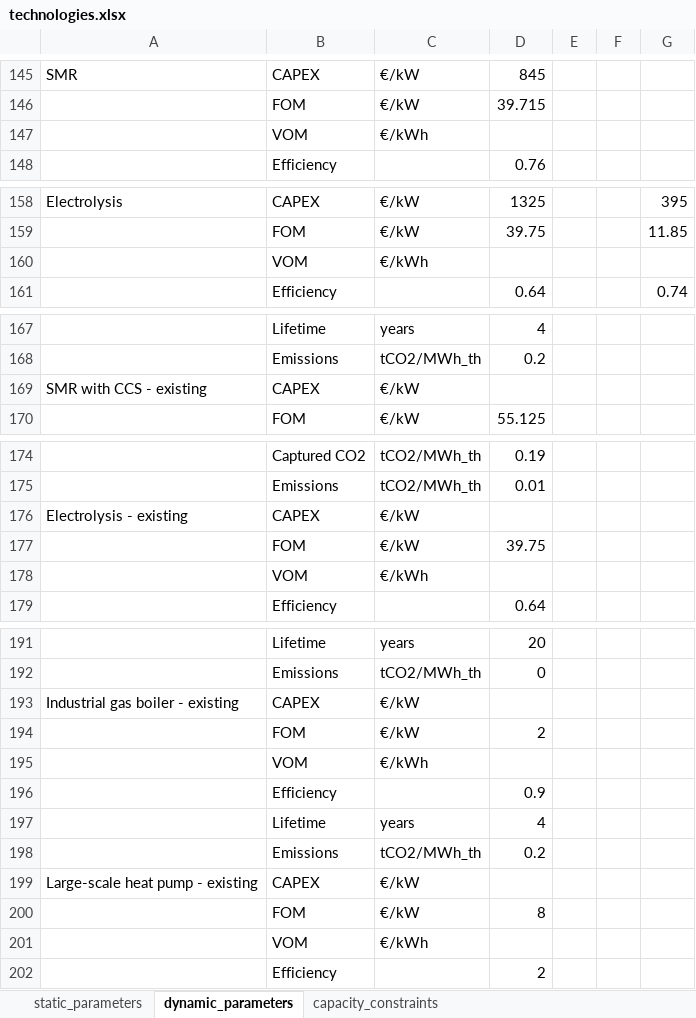
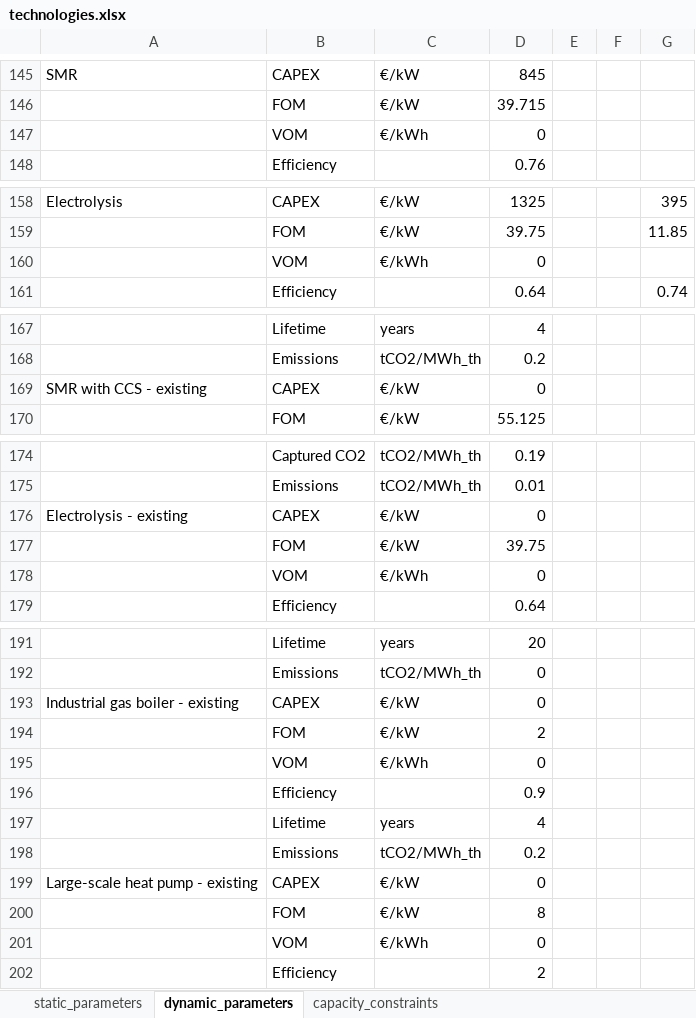
Before and after one commit to nzuijder/PyPSA_Dutch_EnergySystem, an Excel workbook: FinalModel/input_databases/default/technologies.xlsx, sheet dynamic_parameters, drawn as a sheet; only a part is shown, gaps mark what is left out; values as stored, in another font and other column widths than the file's, no borders; removed rows and columns are numbered as before the commit, all else as after; the diff names each change by its address in the sheet, - before the commit and + after, or states it on an @@ line.

```diff
--- a/FinalModel/input_databases/default/technologies.xlsx (sheet dynamic_parameters)
+++ b/FinalModel/input_databases/default/technologies.xlsx (sheet dynamic_parameters)
-row 147:  | VOM | €/kWh
+row 147:  | VOM | €/kWh | 0
-row 160:  | VOM | €/kWh
+row 160:  | VOM | €/kWh | 0
-D169: (empty)
+D169: 0
-D176: (empty)
+D176: 0
-row 178:  | VOM | €/kWh
+row 178:  | VOM | €/kWh | 0
-D193: (empty)
+D193: 0
-row 195:  | VOM | €/kWh
+row 195:  | VOM | €/kWh | 0
-D199: (empty)
+D199: 0
-row 201:  | VOM | €/kWh
+row 201:  | VOM | €/kWh | 0
```
Also changed, not shown: sheet capacity_constraints, 5 other files.
